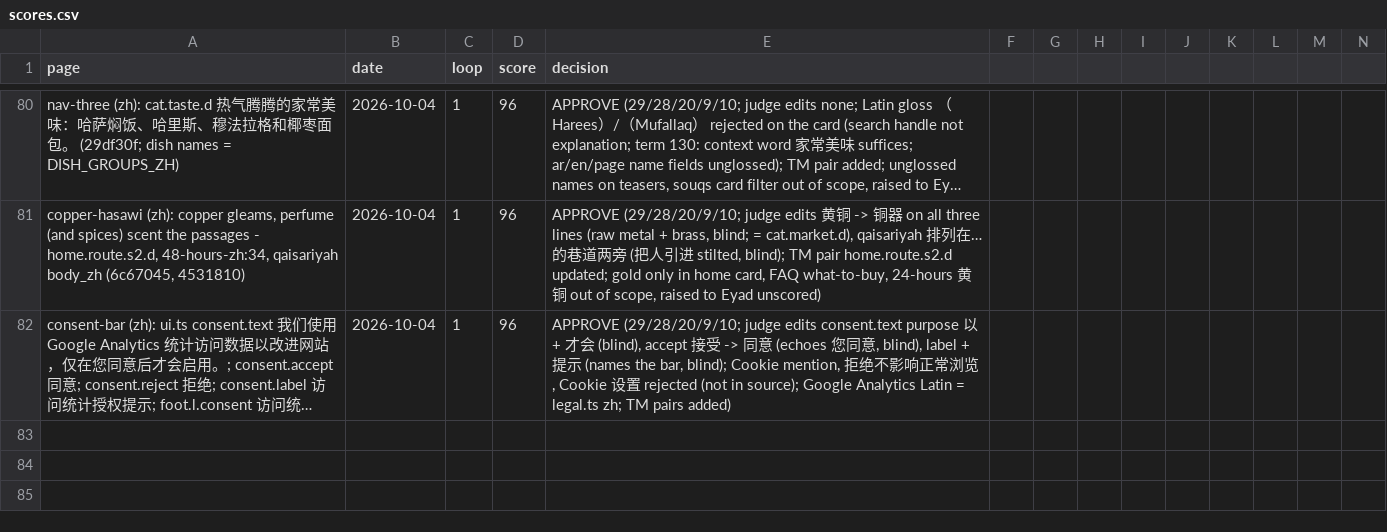
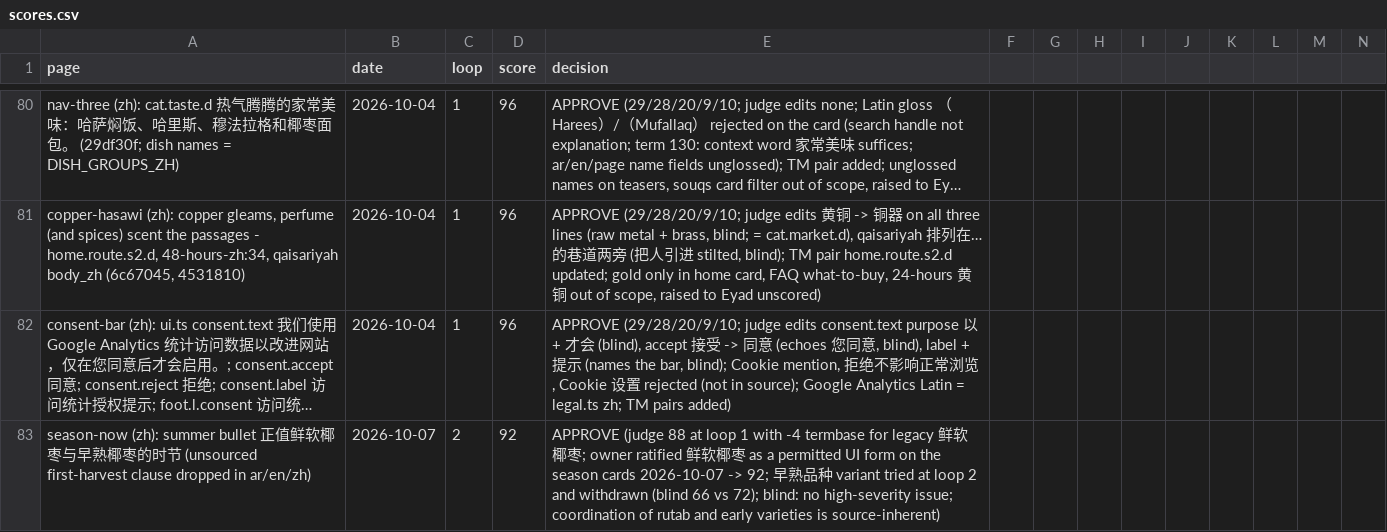
Before and after one commit to eyad62689-lab/visit-alahsa, a CSV file: zh-translation/memory/scores.csv, drawn as a sheet; only a part is shown, gaps mark what is left out; long unchanged cells end in …; rows hold the shown columns only; the diff names each change by its address in the sheet, - before the commit and + after, or states it on an @@ line.

Commit message:
i18n(zh): summer season bullet without the first-harvest clause; record rutab UI form in termbase

```diff
--- a/zh-translation/memory/scores.csv
+++ b/zh-translation/memory/scores.csv
+row 83: season-now (zh): summer bullet 正值鲜软椰枣与早熟椰枣的时节 (unsourced first-harvest clause dropped in ar/en/zh) | 2026-10-07 | 2 | 92 | APPROVE (judge 88 at loop 1 with -4 termbase for legacy 鲜软椰枣; owner ratified 鲜软椰枣 as a permitted UI form on the season cards 2026-10-07 -> 92; 早熟品种 variant tried at loop 2 and withdrawn (blind 66 vs 72); blind: no high-severity issue; coordination of rutab and early varieties is source-inherent)
```
Also changed, not shown: 13 other files.
